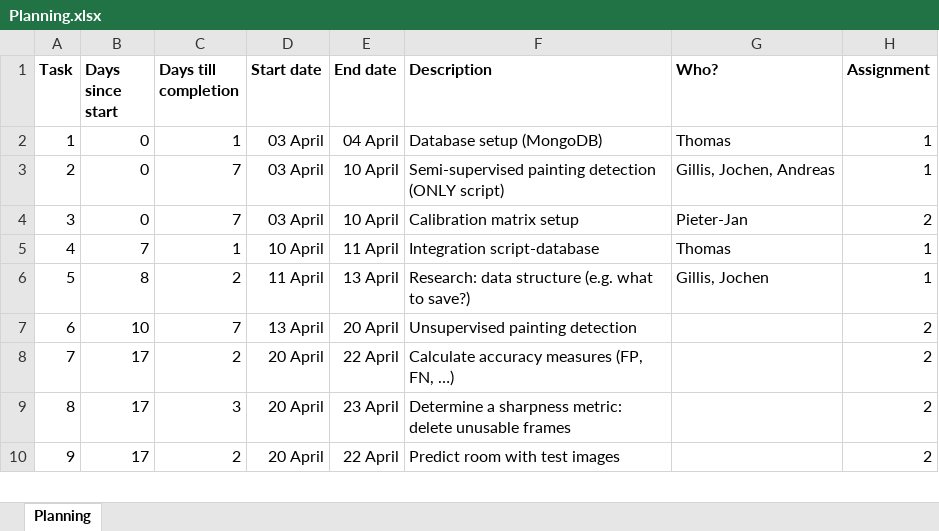
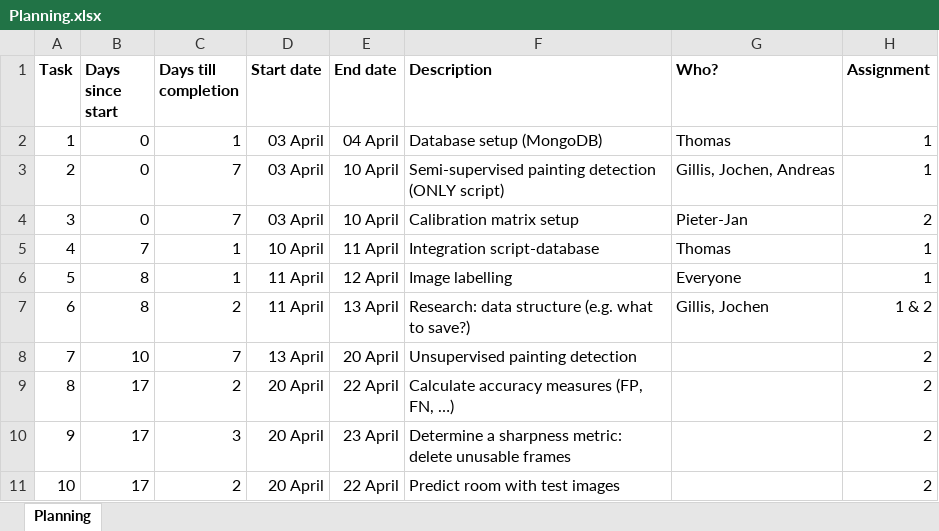
Before and after one commit to GillisWerrebrouck/UGent_Computer-Vision-Project, an Excel workbook: planning/Planning.xlsx, sheet Planning, drawn as a sheet; only a part is shown; values as stored, in another font and other column widths than the file's, no borders; charts and pictures not drawn; addresses are those after the commit; the diff names each change by its address in the sheet, - before the commit and + after, or states it on an @@ line.

Commit message:
Planning updated after meeting

```diff
--- a/planning/Planning.xlsx (sheet Planning)
+++ b/planning/Planning.xlsx (sheet Planning)
+row 6: 5 | 8 | 1 | 11 April | 12 April | Image labelling | Everyone | 1
@@ column A (Task) renumbered from row 7 down @@
-H7 (Assignment): 1
+H7 (Assignment): 1 & 2
```
Also changed, not shown: formulas that keep their value, charts or pictures.
